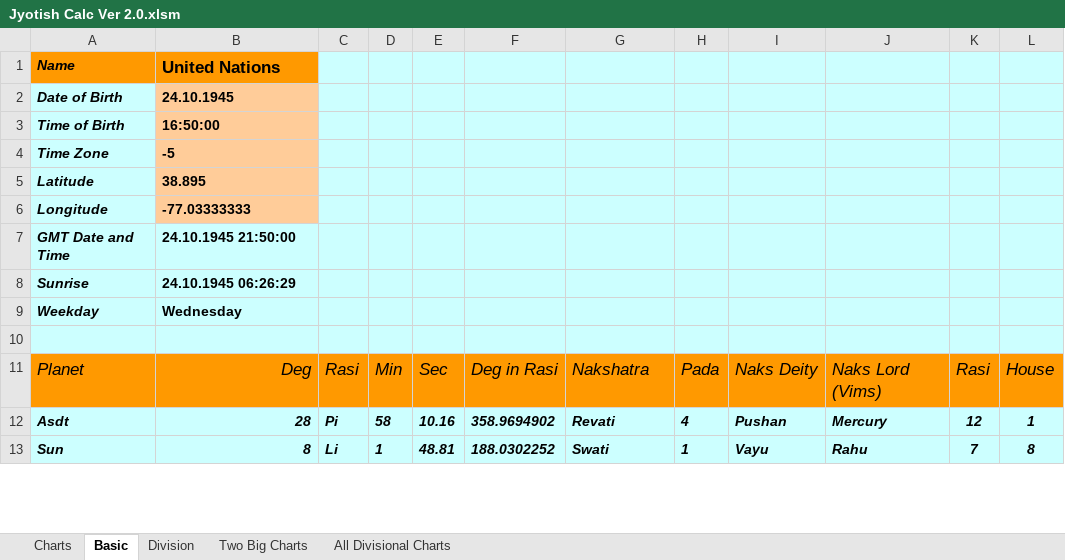
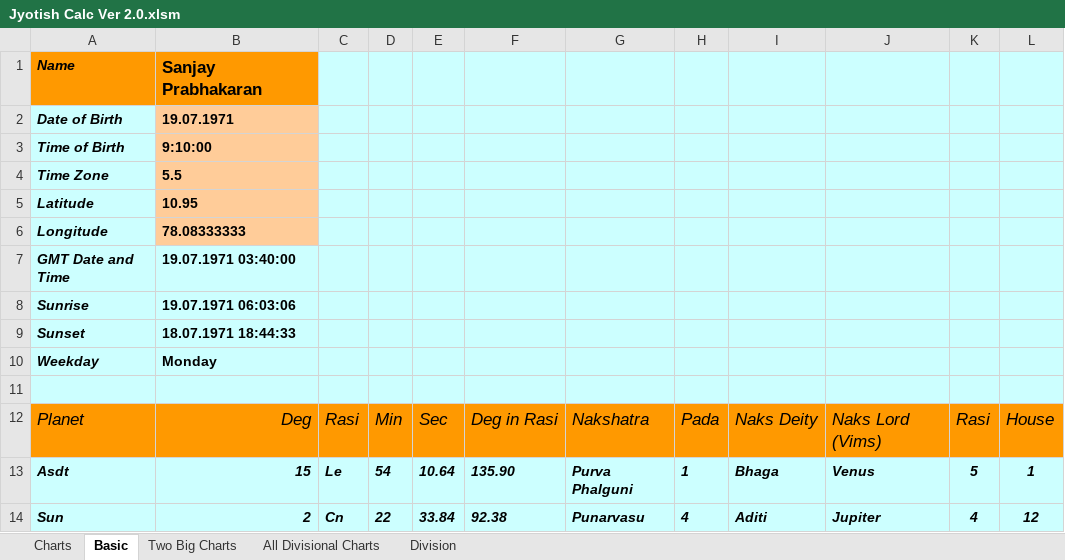
Before and after one commit to SanjayPrabhakaran/JyotishCalc, an Excel workbook: Jyotish Calc Ver 2.0.xlsm, sheet Basic, drawn as a sheet; only a part is shown; values as stored, in another font and other column widths than the file's, no borders; addresses are those after the commit; the diff covers the shown part only; the diff names each change by its address in the sheet, - before the commit and + after, or states it on an @@ line.

```diff
--- a/Jyotish Calc Ver 2.0.xlsm (sheet Basic)
+++ b/Jyotish Calc Ver 2.0.xlsm (sheet Basic)
@@ sheet tab order changed: Charts | Basic | Two Big Charts | All Divisional Charts | Division @@
-B1: United Nations
+B1: Sanjay Prabhakaran
-B2: 24.10.1945
+B2: 19.07.1971
-B3: 16:50:00
+B3: 9:10:00
-B4: -5
+B4: 5.5
-B5: 38.895
+B5: 10.95
-B6: -77.03333333
+B6: 78.08333333
-B7: 24.10.1945 21:50:00
+B7: 19.07.1971 03:40:00
-B8: 24.10.1945 06:26:29
+B8: 19.07.1971 06:03:06
+row 9: Sunset | 18.07.1971 18:44:33
-B10: Wednesday
+B10: Monday
-B13: 28
+B13: 15
-C13: Pi
+C13: Le
-D13: 58
+D13: 54
-E13: 10.16
+E13: 10.64
-F13: 358.9694902
+F13: 135.90
-G13: Revati
+G13: Purva Phalguni
-H13: 4
+H13: 1
-I13: Pushan
+I13: Bhaga
-J13: Mercury
+J13: Venus
-K13: 12
+K13: 5
-B14: 8
+B14: 2
-C14: Li
+C14: Cn
-D14: 1
+D14: 22
-E14: 48.81
+E14: 33.84
-F14: 188.0302252
+F14: 92.38
-G14: Swati
+G14: Punarvasu
-H14: 1
+H14: 4
-I14: Vayu
+I14: Aditi
-J14: Rahu
+J14: Jupiter
-K14: 7
+K14: 4
-L14: 8
+L14: 12
```
Also changed, not shown: 3 added rows and 140 edited cells elsewhere in this sheet, sheet All Divisional Charts, sheet Charts, sheet Division, sheet Two Big Charts, formulas that keep their value, PanchangaCalendar.xlsm, 2 other files.
